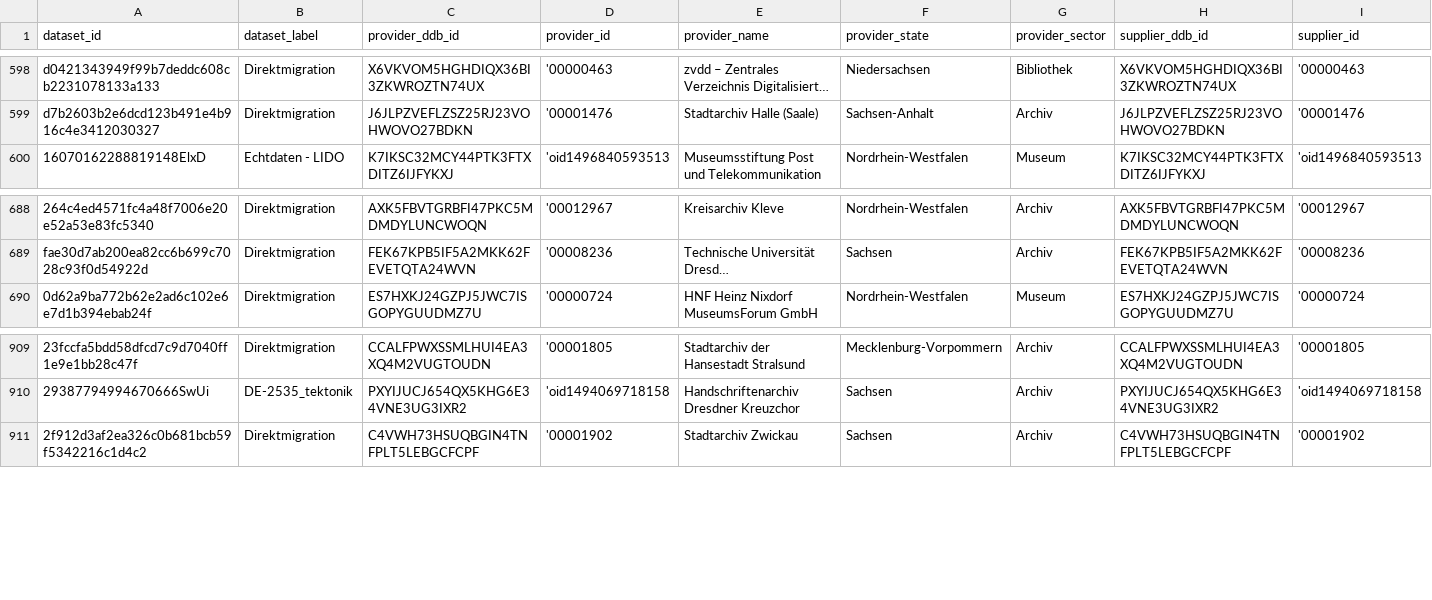
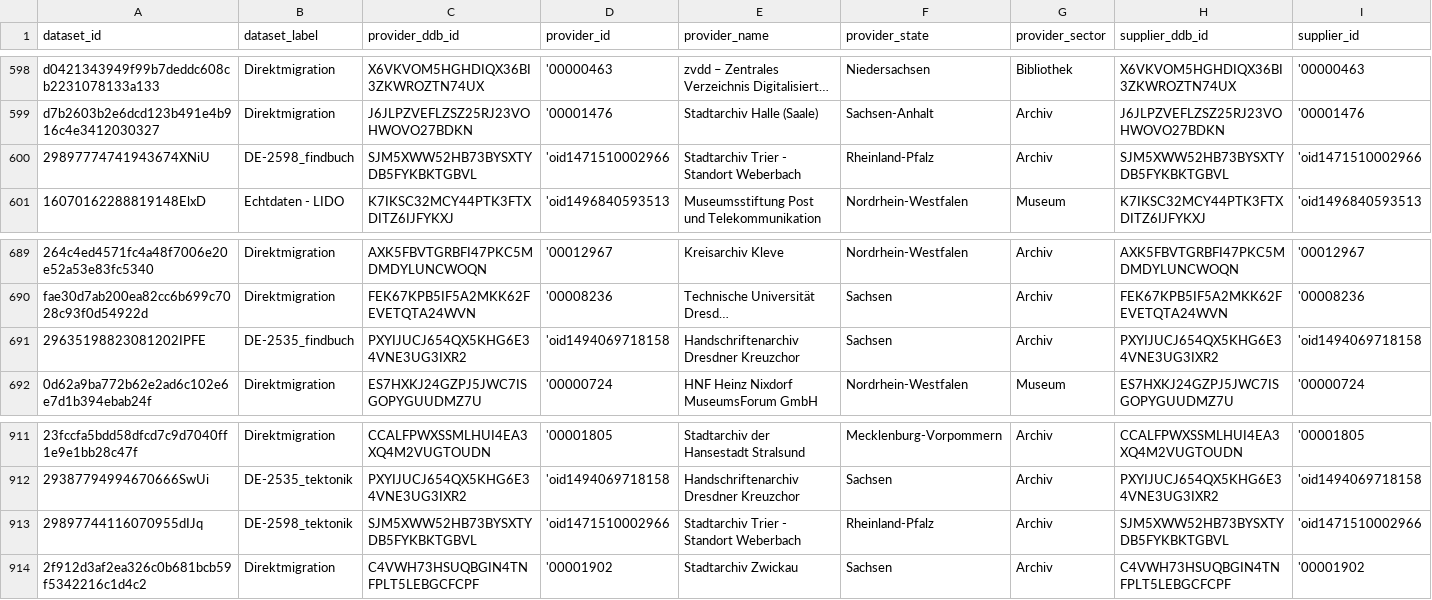
Before and after one commit to Deutsche-Digitale-Bibliothek/ddblabs-ddbtools-statistic, a CSV file: ddb-dataset-provider.csv, drawn as a sheet; only a part is shown, gaps mark what is left out; long unchanged cells end in …; rows hold the shown columns only; the diff names each change by its address in the sheet, - before the commit and + after, or states it on an @@ line.

Commit message:
Aktualisierung von ddb-dataset-provider.csv am 2019-03-01T15:26:52+0100.

```diff
--- a/ddb-dataset-provider.csv
+++ b/ddb-dataset-provider.csv
+row 600: 29897774741943674XNiU | DE-2598_findbuch | SJM5XWW52HB73BYSXTYDB5FYKBKTGBVL | 'oid1471510002966 | Stadtarchiv Trier - Standort Weberbach | Rheinland-Pfalz | Archiv | SJM5XWW52HB73BYSXTYDB5FYKBKTGBVL | 'oid1471510002966
+row 691: 29635198823081202IPFE | DE-2535_findbuch | PXYIJUCJ654QX5KHG6E34VNE3UG3IXR2 | 'oid1494069718158 | Handschriftenarchiv Dresdner Kreuzchor | Sachsen | Archiv | PXYIJUCJ654QX5KHG6E34VNE3UG3IXR2 | 'oid1494069718158
+row 913: 29897744116070955dIJq | DE-2598_tektonik | SJM5XWW52HB73BYSXTYDB5FYKBKTGBVL | 'oid1471510002966 | Stadtarchiv Trier - Standort Weberbach | Rheinland-Pfalz | Archiv | SJM5XWW52HB73BYSXTYDB5FYKBKTGBVL | 'oid1471510002966
```
